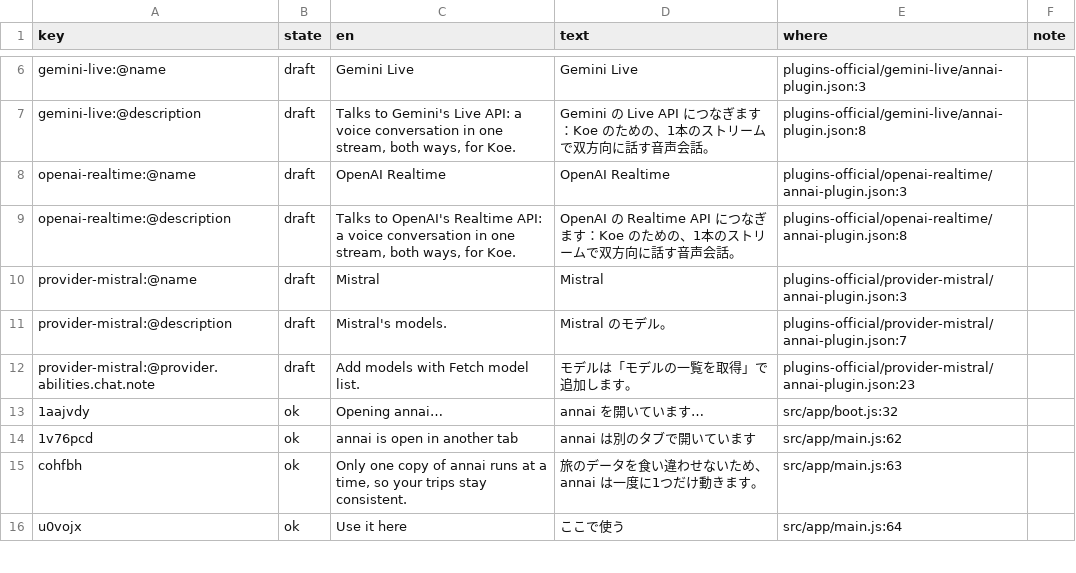
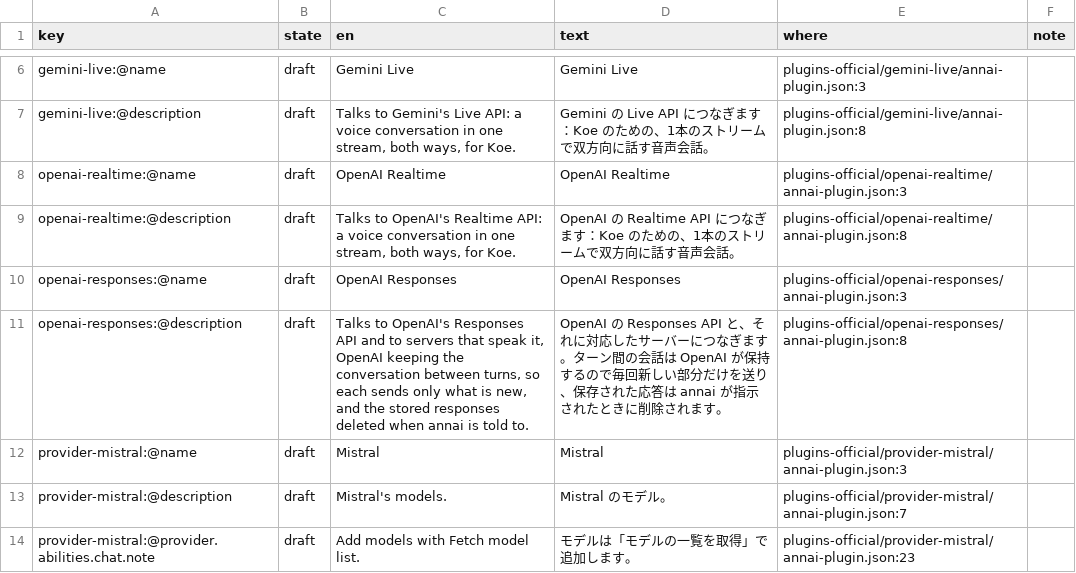
Before and after one commit to annai-guide/annai, a TSV file: l10n/ja.tsv, drawn as a sheet; only a part is shown, gaps mark what is left out; the shorter side is filled out with more unchanged rows.

```diff
--- a/l10n/ja.tsv
+++ b/l10n/ja.tsv
@@ -9,2 +9,4 @@ openai-realtime:@name	draft	OpenAI Realtime	OpenAI Realtime	plugins-official/ope
 openai-realtime:@description	draft	Talks to OpenAI's Realtime API: a voice conversation in one stream, both ways, for Koe.	OpenAI の Realtime API につなぎます：Koe のための、1本のストリームで双方向に話す音声会話。	plugins-official/openai-realtime/annai-plugin.json:8	
+openai-responses:@name	draft	OpenAI Responses	OpenAI Responses	plugins-official/openai-responses/annai-plugin.json:3	
+openai-responses:@description	draft	Talks to OpenAI's Responses API and to servers that speak it, OpenAI keeping the conversation between turns, so each sends only what is new, and the stored responses deleted when annai is told to.	OpenAI の Responses API と、それに対応したサーバーにつなぎます。ターン間の会話は OpenAI が保持するので毎回新しい部分だけを送り、保存された応答は annai が指示されたときに削除されます。	plugins-official/openai-responses/annai-plugin.json:8	
 provider-mistral:@name	draft	Mistral	Mistral	plugins-official/provider-mistral/annai-plugin.json:3	
```
Also changed, not shown: l10n/zh-Hans.tsv, 6 other files.
